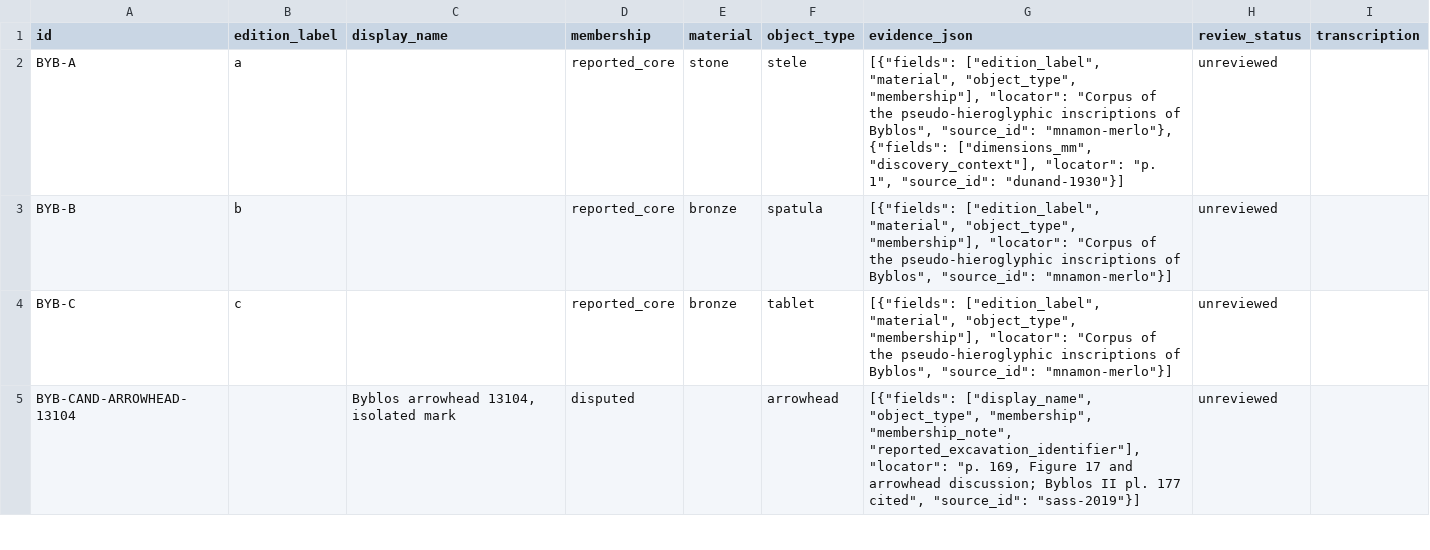
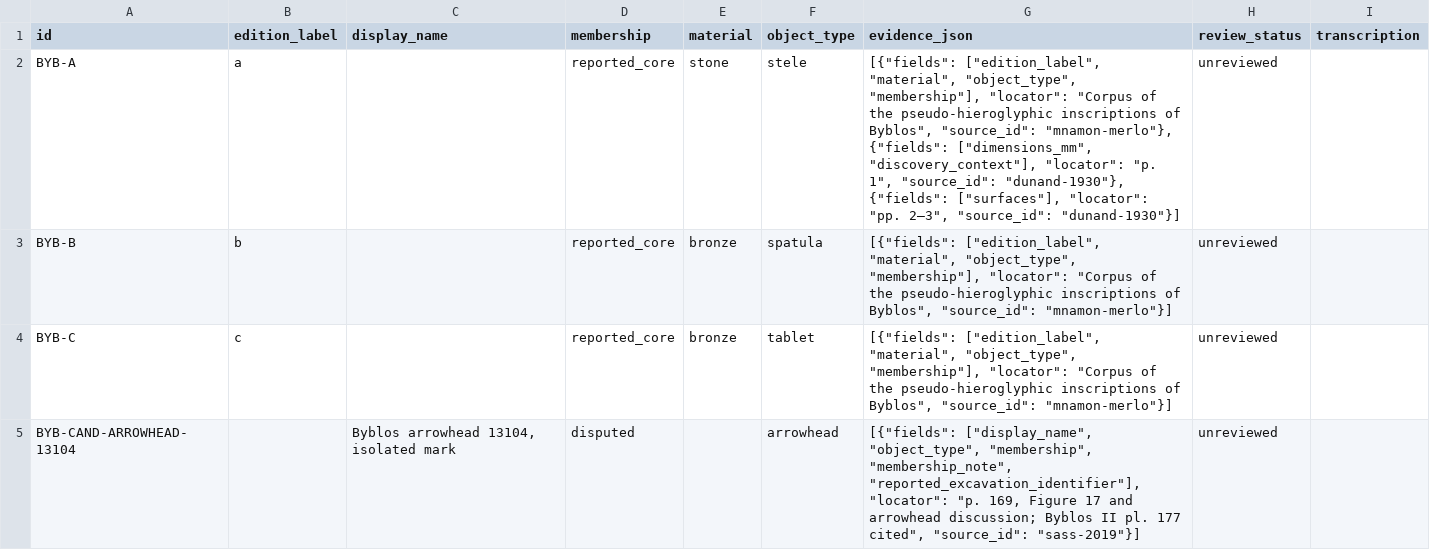
Before and after one commit to hawkinsnick/Byblos-syllabary, a CSV file: exports/catalogue.csv, drawn as a sheet; only a part is shown.

Commit message:
Add Dunand primary surface metadata for the first stele

```diff
--- a/exports/catalogue.csv
+++ b/exports/catalogue.csv
@@ -1,3 +1,3 @@
 id,edition_label,display_name,membership,material,object_type,evidence_json,review_status,transcription
-BYB-A,a,,reported_core,stone,stele,"[{""fields"": [""edition_label"", ""material"", ""object_type"", ""membership""], ""locator"": ""Corpus of the pseudo-hieroglyphic inscriptions of Byblos"", ""source_id"": ""mnamon-merlo""}, {""fields"": [""dimensions_mm"", ""discovery_context""], ""locator"": ""p. 1"", ""source_id"": ""dunand-1930""}]",unreviewed,
+BYB-A,a,,reported_core,stone,stele,"[{""fields"": [""edition_label"", ""material"", ""object_type"", ""membership""], ""locator"": ""Corpus of the pseudo-hieroglyphic inscriptions of Byblos"", ""source_id"": ""mnamon-merlo""}, {""fields"": [""dimensions_mm"", ""discovery_context""], ""locator"": ""p. 1"", ""source_id"": ""dunand-1930""}, {""fields"": [""surfaces""], ""locator"": ""pp. 2–3"", ""source_id"": ""dunand-1930""}]",unreviewed,
 BYB-B,b,,reported_core,bronze,spatula,"[{""fields"": [""edition_label"", ""material"", ""object_type"", ""membership""], ""locator"": ""Corpus of the pseudo-hieroglyphic inscriptions of Byblos"", ""source_id"": ""mnamon-merlo""}]",unreviewed,
```
Also changed, not shown: 25 other files.
